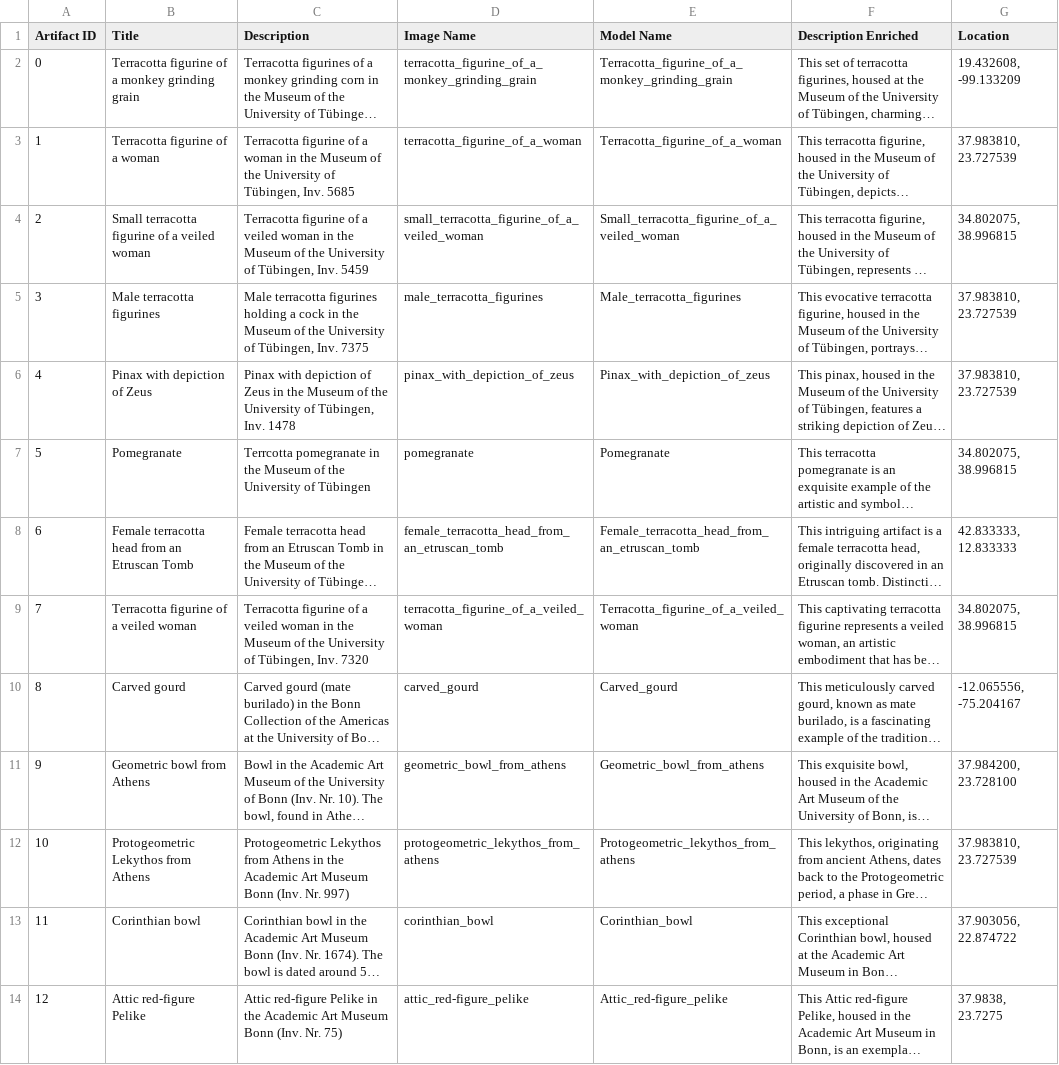
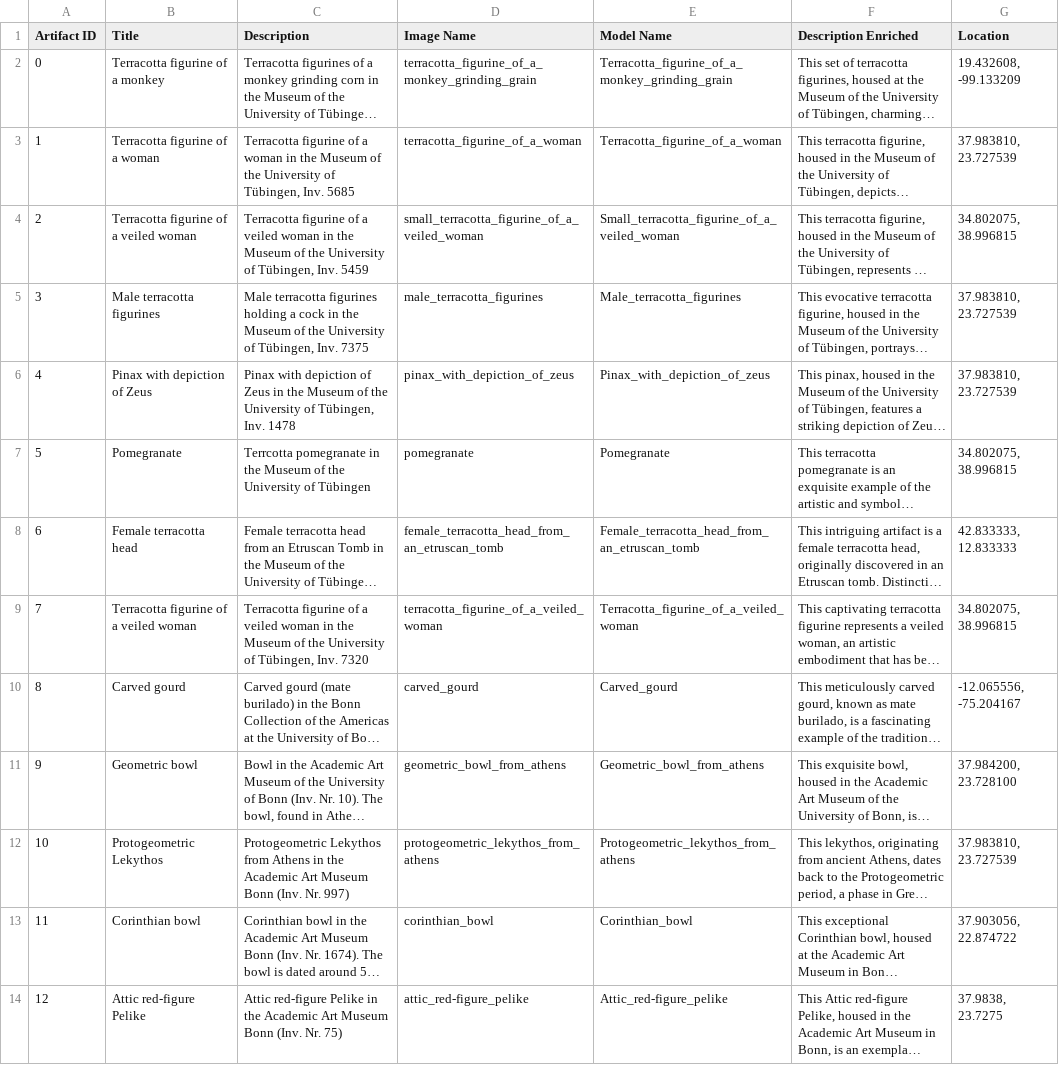
Before and after one commit to matt-novoselov/Arcy, a CSV file: Source/Resources/Artifacts.csv, drawn as a sheet; only a part is shown; long unchanged cells end in …; the diff names each change by its address in the sheet, - before the commit and + after, or states it on an @@ line.

Commit message:
Compressed artifact titles

```diff
--- a/Source/Resources/Artifacts.csv
+++ b/Source/Resources/Artifacts.csv
-B2 (Title): Terracotta figurine of a monkey grinding grain
+B2 (Title): Terracotta figurine of a monkey
-B4 (Title): Small terracotta figurine of a veiled woman
+B4 (Title): Terracotta figurine of a veiled woman
-B8 (Title): Female terracotta head from an Etruscan Tomb
+B8 (Title): Female terracotta head
-B11 (Title): Geometric bowl from Athens
+B11 (Title): Geometric bowl
-B12 (Title): Protogeometric Lekythos from Athens
+B12 (Title): Protogeometric Lekythos
```
